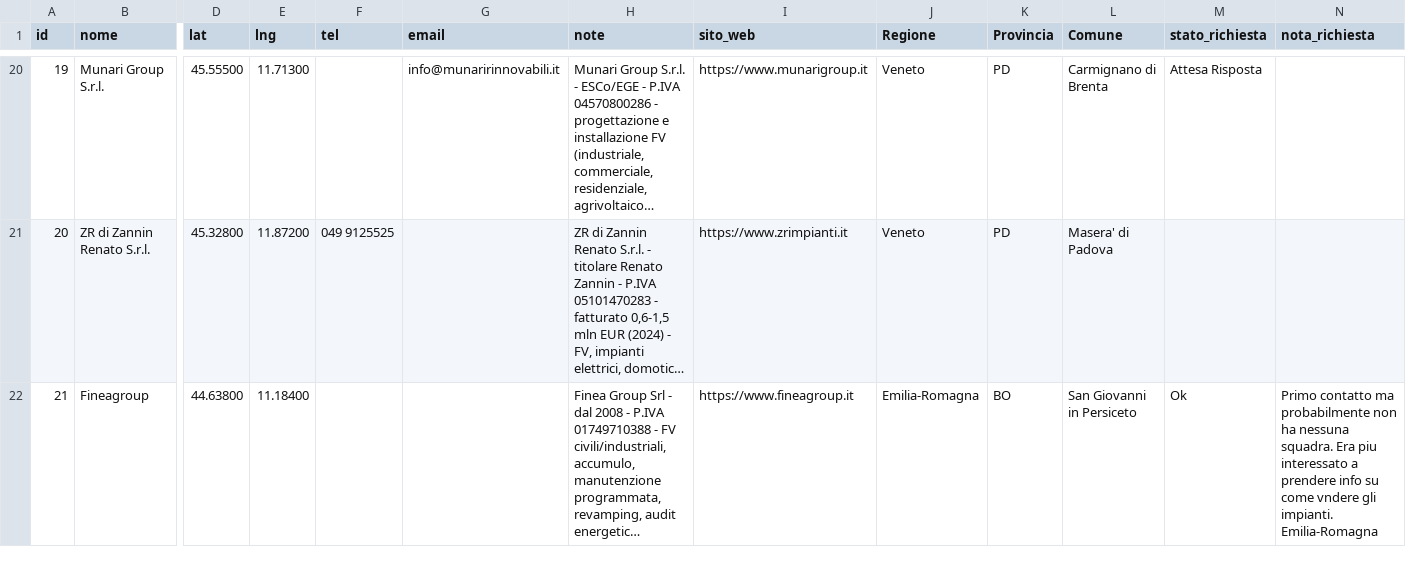
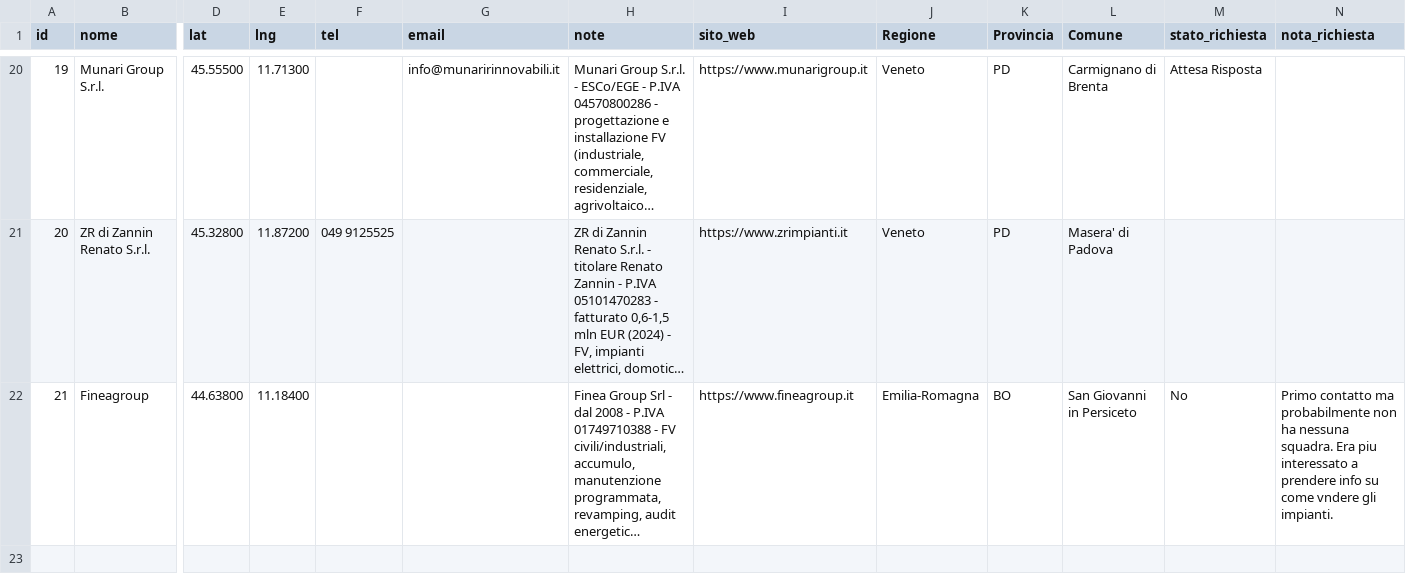
Before and after one commit to JoeBosi/EPS_Mappa_Impianti, a CSV file: fornitori.csv, drawn as a sheet; only a part is shown, gaps mark what is left out; long unchanged cells end in …; rows hold the shown columns only; ↵ is a line break in a cell; the diff covers the shown part only; the diff names each change by its address in the sheet, - before the commit and + after, or states it on an @@ line.

Commit message:
aggiorna stato/nota fornitore id=21

```diff
--- a/fornitori.csv
+++ b/fornitori.csv
-M22 (stato_richiesta): Ok
+M22 (stato_richiesta): No
-N22 (nota_richiesta): …gli impianti. ↵ Emilia-Romagna
+N22 (nota_richiesta): …gli impianti.
+row 23: (empty)
```
Also changed, not shown: 1 added row and 3 edited cells elsewhere in this file.
